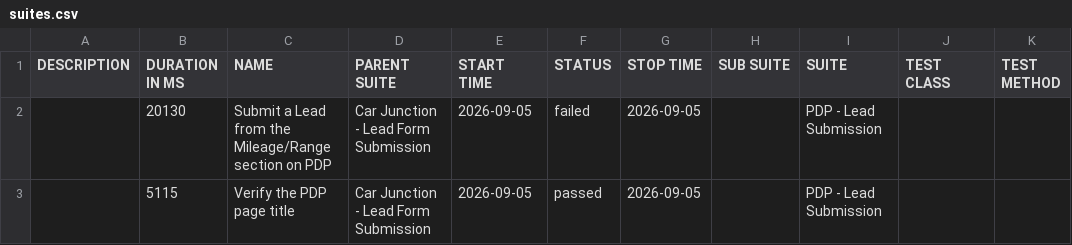
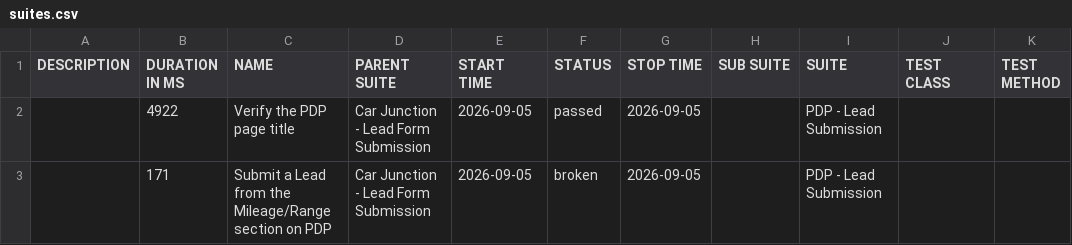
Before and after one commit to venkateshwari-commits/CarJunction-Automation-Report, a CSV file: data/suites.csv, drawn as a sheet.

```diff
--- a/data/suites.csv
+++ b/data/suites.csv
@@ -1,3 +1,3 @@
 "DESCRIPTION","DURATION IN MS","NAME","PARENT SUITE","START TIME","STATUS","STOP TIME","SUB SUITE","SUITE","TEST CLASS","TEST METHOD"
-"","20130","Submit a Lead from the Mileage/Range section on PDP","Car Junction - Lead Form Submission","2026-09-05","failed","2026-09-05","","PDP - Lead Submission","",""
-"","5115","Verify the PDP page title","Car Junction - Lead Form Submission","2026-09-05","passed","2026-09-05","","PDP - Lead Submission","",""
+"","4922","Verify the PDP page title","Car Junction - Lead Form Submission","2026-09-05","passed","2026-09-05","","PDP - Lead Submission","",""
+"","171","Submit a Lead from the Mileage/Range section on PDP","Car Junction - Lead Form Submission","2026-09-05","broken","2026-09-05","","PDP - Lead Submission","",""
```
Also changed, not shown: 30 other files.
